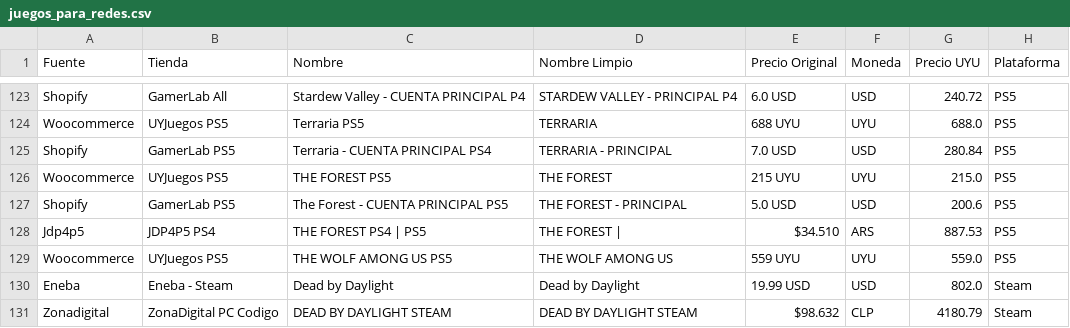
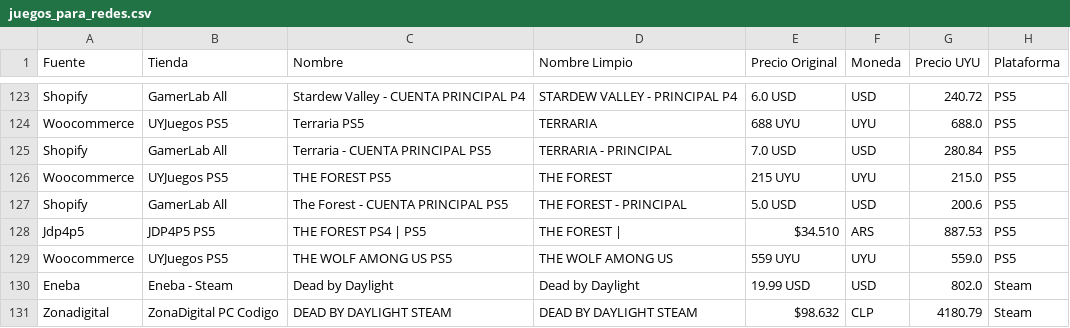
Before and after one commit to estebanlacerda1-jpg/scraper.py, a CSV file: data/juegos_para_redes.csv, drawn as a sheet; only a part is shown, gaps mark what is left out; the diff covers the shown part only; the diff names each change by its address in the sheet, - before the commit and + after, or states it on an @@ line.

```diff
--- a/data/juegos_para_redes.csv
+++ b/data/juegos_para_redes.csv
-B125 (Tienda): GamerLab PS5
+B125 (Tienda): GamerLab All
-C125 (Nombre): Terraria - CUENTA PRINCIPAL PS4
+C125 (Nombre): Terraria - CUENTA PRINCIPAL PS5
-B127 (Tienda): GamerLab PS5
+B127 (Tienda): GamerLab All
-B128 (Tienda): JDP4P5 PS4
+B128 (Tienda): JDP4P5 PS5
```
Also changed, not shown: 63 edited cells elsewhere in this file, data/giftcards.csv, data/monedas.csv, 2 other files.
